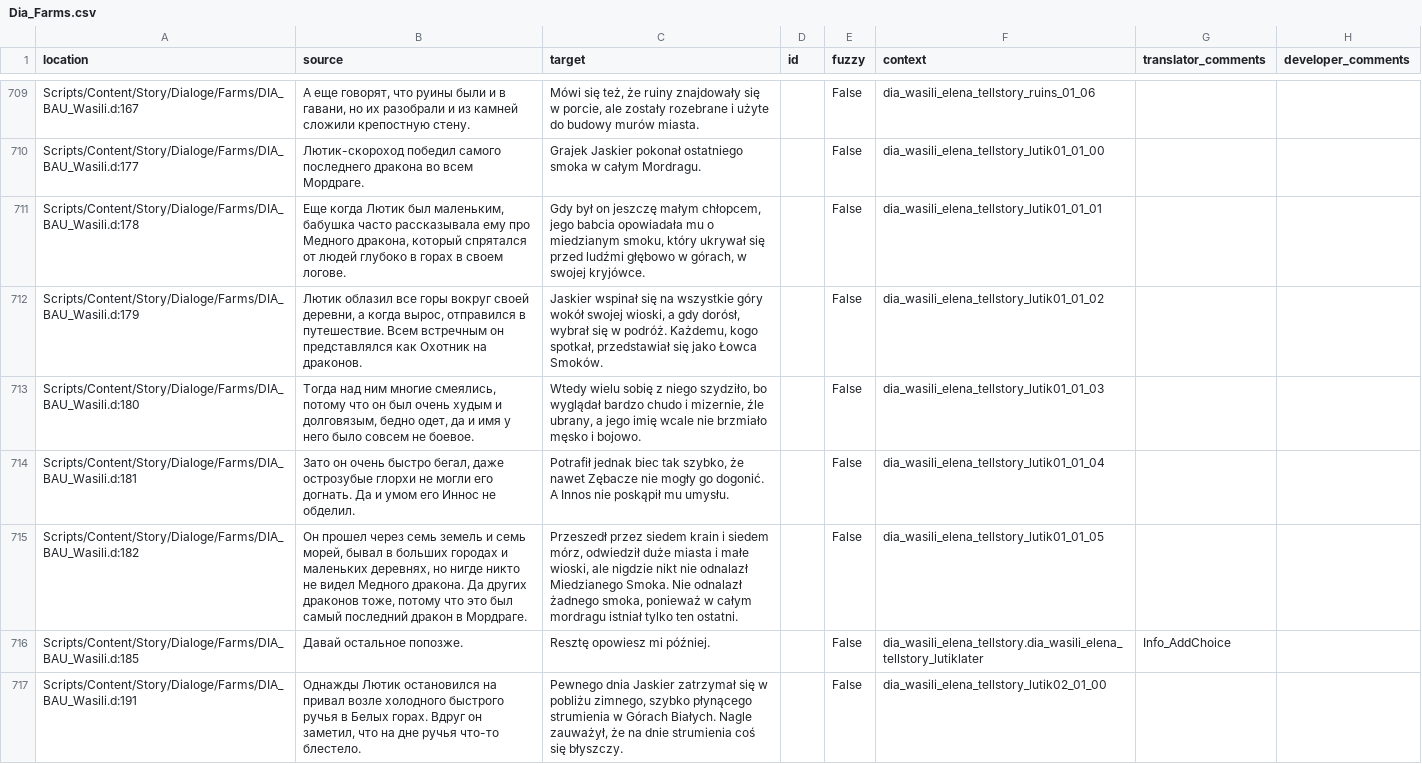
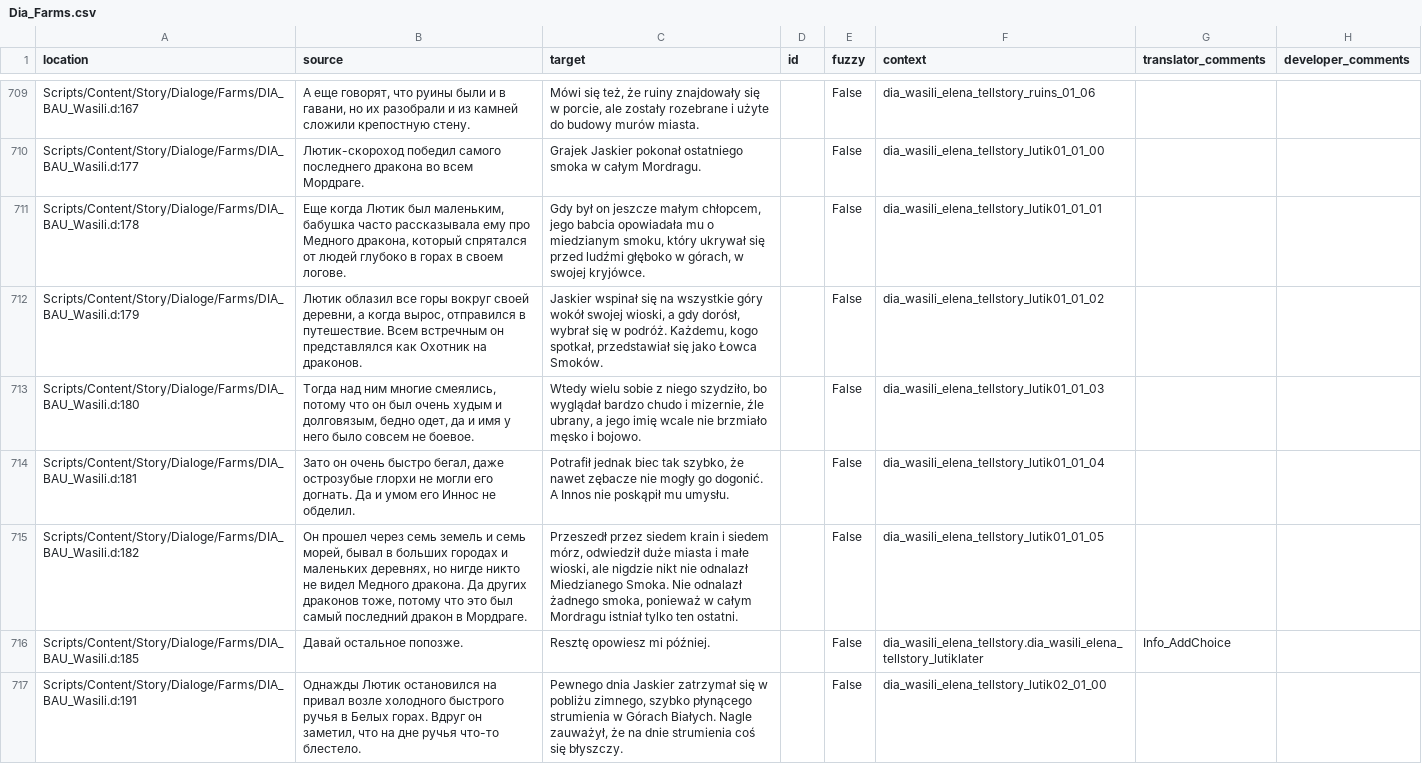
Before and after one commit to auronen/Mushroomers-Gothic-II-NoR-Mod-, a CSV file: .translations/pl/Dia_Farms.csv, drawn as a sheet; only a part is shown, gaps mark what is left out; the diff covers the shown part only.

```diff
--- a/.translations/pl/Dia_Farms.csv
+++ b/.translations/pl/Dia_Farms.csv
@@ -710,7 +710,7 @@
 "Scripts/Content/Story/Dialoge/Farms/DIA_BAU_Wasili.d:177","Лютик-скороход победил самого последнего дракона во всем Мордраге.","Grajek Jaskier pokonał ostatniego smoka w całym Mordragu.","","False","dia_wasili_elena_tellstory_lutik01_01_00","",""
-"Scripts/Content/Story/Dialoge/Farms/DIA_BAU_Wasili.d:178","Еще когда Лютик был маленьким, бабушка часто рассказывала ему про Медного дракона, который спрятался от людей глубоко в горах в своем логове.","Gdy był on jeszczę małym chłopcem, jego babcia opowiadała mu o miedzianym smoku, który ukrywał się przed ludźmi głębowo w górach, w swojej kryjówce.","","False","dia_wasili_elena_tellstory_lutik01_01_01","",""
+"Scripts/Content/Story/Dialoge/Farms/DIA_BAU_Wasili.d:178","Еще когда Лютик был маленьким, бабушка часто рассказывала ему про Медного дракона, который спрятался от людей глубоко в горах в своем логове.","Gdy był on jeszcze małym chłopcem, jego babcia opowiadała mu o miedzianym smoku, który ukrywał się przed ludźmi głęboko w górach, w swojej kryjówce.","","False","dia_wasili_elena_tellstory_lutik01_01_01","",""
 "Scripts/Content/Story/Dialoge/Farms/DIA_BAU_Wasili.d:179","Лютик облазил все горы вокруг своей деревни, а когда вырос, отправился в путешествие. Всем встречным он представлялся как Охотник на драконов.","Jaskier wspinał się na wszystkie góry wokół swojej wioski, a gdy dorósł, wybrał się w podróż. Każdemu, kogo spotkał, przedstawiał się jako Łowca Smoków.","","False","dia_wasili_elena_tellstory_lutik01_01_02","",""
-"Scripts/Content/Story/Dialoge/Farms/DIA_BAU_Wasili.d:180","Тогда над ним многие смеялись, потому что он был очень худым и долговязым, бедно одет, да и имя у него было совсем не боевое.","Wtedy wielu sobię z niego szydziło, bo wyglądał bardzo chudo i mizernie, źle ubrany, a jego imię wcale nie brzmiało męsko i bojowo.","","False","dia_wasili_elena_tellstory_lutik01_01_03","",""
-"Scripts/Content/Story/Dialoge/Farms/DIA_BAU_Wasili.d:181","Зато он очень быстро бегал, даже острозубые глорхи не могли его догнать. Да и умом его Иннос не обделил.","Potrafił jednak biec tak szybko, że nawet Zębacze nie mogły go dogonić. A Innos nie poskąpił mu umysłu.","","False","dia_wasili_elena_tellstory_lutik01_01_04","",""
-"Scripts/Content/Story/Dialoge/Farms/DIA_BAU_Wasili.d:182","Он прошел через семь земель и семь морей, бывал в больших городах и маленьких деревнях, но нигде никто не видел Медного дракона. Да других драконов тоже, потому что это был самый последний дракон в Мордраге.","Przeszedł przez siedem krain i siedem mórz, odwiedził duże miasta i małe wioski, ale nigdzie nikt nie odnalazł Miedzianego Smoka. Nie odnalazł żadnego smoka, ponieważ w całym mordragu istniał tylko ten ostatni.","","False","dia_wasili_elena_tellstory_lutik01_01_05","",""
+"Scripts/Content/Story/Dialoge/Farms/DIA_BAU_Wasili.d:180","Тогда над ним многие смеялись, потому что он был очень худым и долговязым, бедно одет, да и имя у него было совсем не боевое.","Wtedy wielu sobie z niego szydziło, bo wyglądał bardzo chudo i mizernie, źle ubrany, a jego imię wcale nie brzmiało męsko i bojowo.","","False","dia_wasili_elena_tellstory_lutik01_01_03","",""
+"Scripts/Content/Story/Dialoge/Farms/DIA_BAU_Wasili.d:181","Зато он очень быстро бегал, даже острозубые глорхи не могли его догнать. Да и умом его Иннос не обделил.","Potrafił jednak biec tak szybko, że nawet zębacze nie mogły go dogonić. A Innos nie poskąpił mu umysłu.","","False","dia_wasili_elena_tellstory_lutik01_01_04","",""
+"Scripts/Content/Story/Dialoge/Farms/DIA_BAU_Wasili.d:182","Он прошел через семь земель и семь морей, бывал в больших городах и маленьких деревнях, но нигде никто не видел Медного дракона. Да других драконов тоже, потому что это был самый последний дракон в Мордраге.","Przeszedł przez siedem krain i siedem mórz, odwiedził duże miasta i małe wioski, ale nigdzie nikt nie odnalazł Miedzianego Smoka. Nie odnalazł żadnego smoka, ponieważ w całym Mordragu istniał tylko ten ostatni.","","False","dia_wasili_elena_tellstory_lutik01_01_05","",""
 "Scripts/Content/Story/Dialoge/Farms/DIA_BAU_Wasili.d:185","Давай остальное попозже.","Resztę opowiesz mi później.","","False","dia_wasili_elena_tellstory.dia_wasili_elena_tellstory_lutiklater","Info_AddChoice",""
```
Also changed, not shown: 184 edited cells elsewhere in this file.
